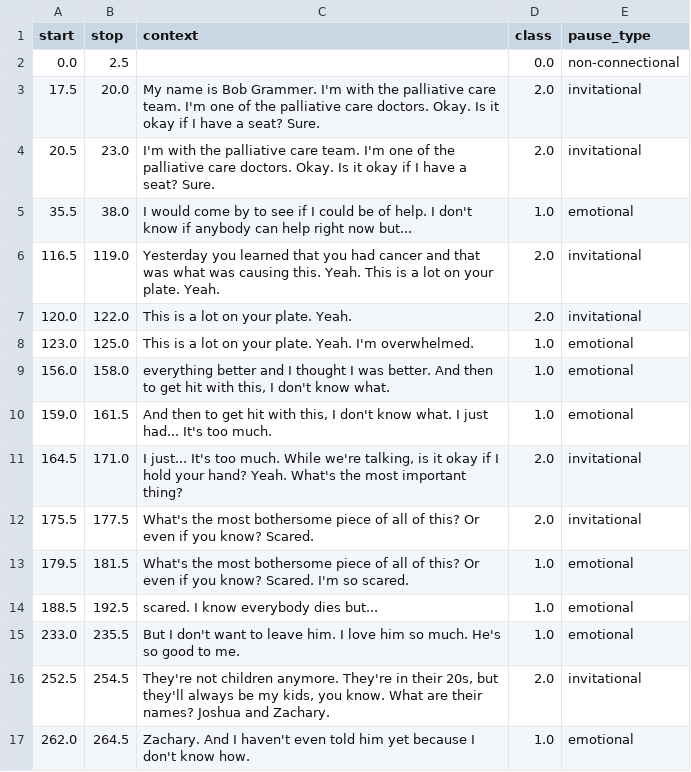
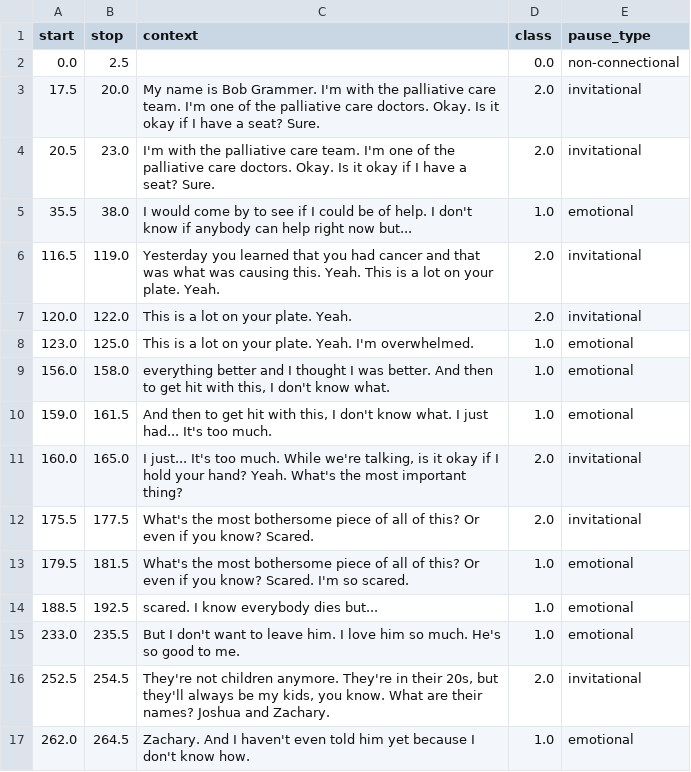
Before and after one commit to VERSO-UVM/Heard-and-Understood-App, a CSV file: flaskApp/static/modifications.csv, drawn as a sheet; only a part is shown.

```diff
--- a/flaskApp/static/modifications.csv
+++ b/flaskApp/static/modifications.csv
@@ -10,3 +10,3 @@ start,stop,context,class,pause_type
 159.0,161.5," And then to get hit with this, I don't know what. I just had... It's too much.",1.0,emotional
-164.5,171.0," I just... It's too much. While we're talking, is it okay if I hold your hand? Yeah. What's the most important thing?",2.0,invitational
+160.0,165.0," I just... It's too much. While we're talking, is it okay if I hold your hand? Yeah. What's the most important thing?",2.0,invitational
 175.5,177.5, What's the most bothersome piece of all of this? Or even if you know? Scared.,2.0,invitational
```
Also changed, not shown: 2 other files.
